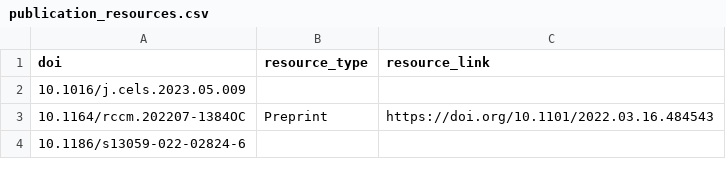
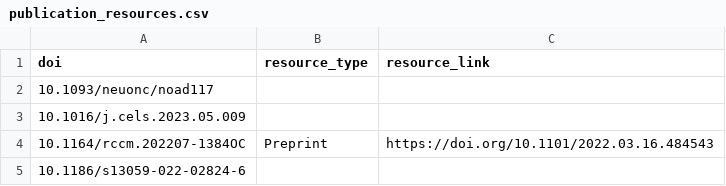
Before and after one commit to afrendeiro/cv, a CSV file: publication_resources.csv, drawn as a sheet; only a part is shown; the diff names each change by its address in the sheet, - before the commit and + after, or states it on an @@ line.

```diff
--- a/publication_resources.csv
+++ b/publication_resources.csv
+row 2: 10.1093/neuonc/noad117
```
Also changed, not shown: grants.csv, publications.csv, 4 other files.
